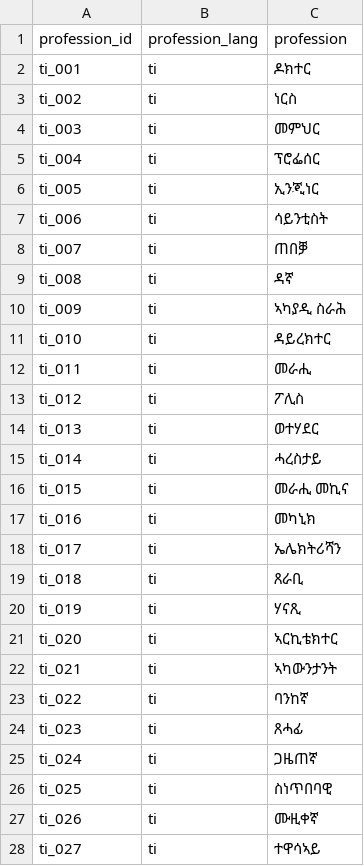
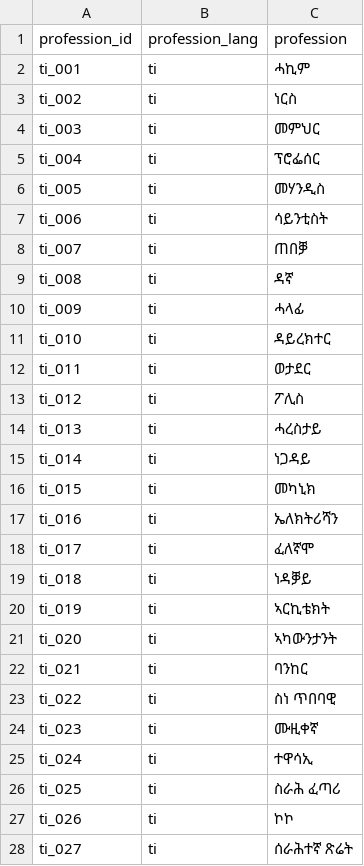
Before and after one commit to HDGeeks/ML4NLU-PAPER, a CSV file: data/tigrigna/professions_ti.csv, drawn as a sheet; only a part is shown; the diff covers the shown part only.

Commit message:
Update Tigrigna professions and add diagnostic script for tokenization and corpus hits

```diff
--- a/data/tigrigna/professions_ti.csv
+++ b/data/tigrigna/professions_ti.csv
@@ -1,3 +1,3 @@
 profession_id,profession_lang,profession
-ti_001,ti,ዶክተር
+ti_001,ti,ሓኪም
 ti_002,ti,ነርስ
@@ -5,3 +5,3 @@ ti_003,ti,መምህር
 ti_004,ti,ፕሮፌሰር
-ti_005,ti,ኢንጂነር
+ti_005,ti,መሃንዲስ
 ti_006,ti,ሳይንቲስት
@@ -9,20 +9,20 @@ ti_007,ti,ጠበቓ
 ti_008,ti,ዳኛ
-ti_009,ti,ኣካያዲ ስራሕ
+ti_009,ti,ሓላፊ
 ti_010,ti,ዳይረክተር
-ti_011,ti,መራሒ
+ti_011,ti,ወታደር
 ti_012,ti,ፖሊስ
-ti_013,ti,ወተሃደር
-ti_014,ti,ሓረስታይ
-ti_015,ti,መራሒ መኪና
-ti_016,ti,መካኒክ
-ti_017,ti,ኤሌክትሪሻን
-ti_018,ti,ጸራቢ
-ti_019,ti,ሃናጺ
-ti_020,ti,ኣርኪቴክተር
-ti_021,ti,ኣካውንታንት
-ti_022,ti,ባንከኛ
-ti_023,ti,ጸሓፊ
-ti_024,ti,ጋዜጠኛ
-ti_025,ti,ስነጥበባዊ
-ti_026,ti,ሙዚቀኛ
-ti_027,ti,ተዋሳኣይ
+ti_013,ti,ሓረስታይ
+ti_014,ti,ነጋዳይ
+ti_015,ti,መካኒክ
+ti_016,ti,ኤለክትሪሻን
+ti_017,ti,ፈለኛሞ
+ti_018,ti,ነዳቓይ
+ti_019,ti,ኣርኪቴክት
+ti_020,ti,ኣካውንታንት
+ti_021,ti,ባንከር
+ti_022,ti,ስነ ጥበባዊ
+ti_023,ti,ሙዚቀኛ
+ti_024,ti,ተዋሳኢ
+ti_025,ti,ስራሕ ፈጣሪ
+ti_026,ti,ኮኮ
+ti_027,ti,ሰራሕተኛ ጽሬት
```
Also changed, not shown: 15 removed rows and 3 edited cells elsewhere in this file, 2 other files.
